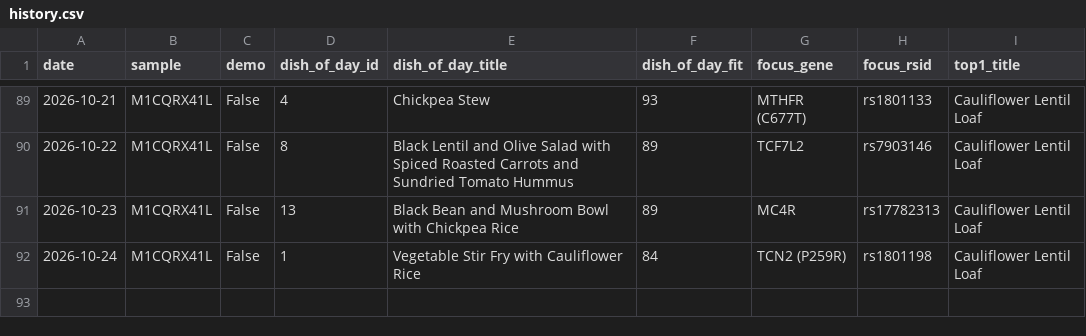
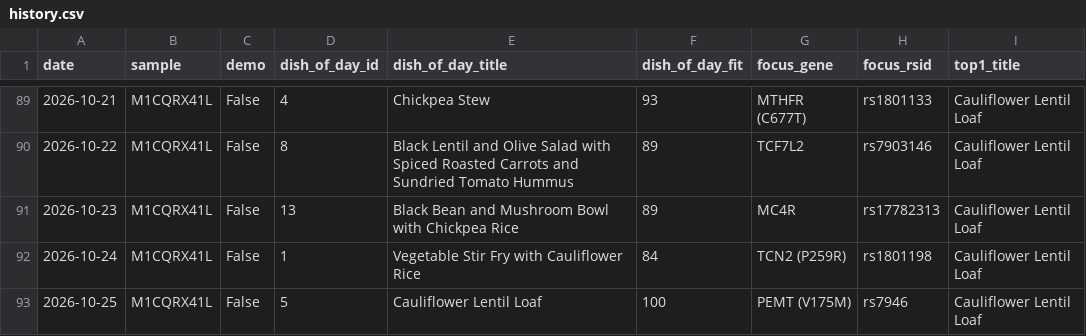
Before and after one commit to Erikiss/DNADiet, a CSV file: reports/history.csv, drawn as a sheet; only a part is shown, gaps mark what is left out.

```diff
--- a/reports/history.csv
+++ b/reports/history.csv
@@ -92 +92,2 @@ date,sample,demo,dish_of_day_id,dish_of_day_title,dish_of_day_fit,focus_gene,foc
 2026-10-24,M1CQRX41L,False,1,Vegetable Stir Fry with Cauliflower Rice,84,TCN2 (P259R),rs1801198,Cauliflower Lentil Loaf
+2026-10-25,M1CQRX41L,False,5,Cauliflower Lentil Loaf,100,PEMT (V175M),rs7946,Cauliflower Lentil Loaf
```
Also changed, not shown: 3 other files.
